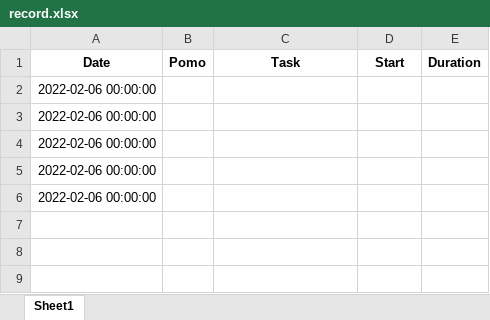
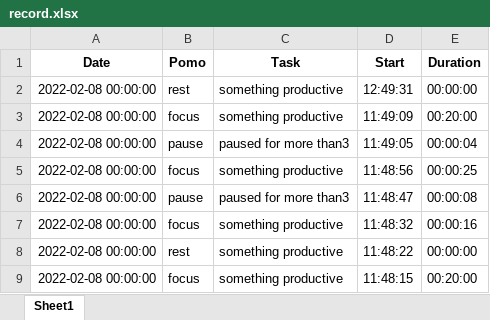
Before and after one commit to SurfonL/Crest, an Excel workbook: data/record.xlsx, sheet Sheet1, drawn as a sheet; values as stored, in another font and other column widths than the file's, no borders; removed rows and columns are numbered as before the commit, all else as after; the diff names each change by its address in the sheet, - before the commit and + after, or states it on an @@ line.

Commit message:
recording - done

```diff
--- a/data/record.xlsx (sheet Sheet1)
+++ b/data/record.xlsx (sheet Sheet1)
-row 2: 2022-02-06 00:00:00
-row 3: 2022-02-06 00:00:00
-row 4: 2022-02-06 00:00:00
-row 5: 2022-02-06 00:00:00
-row 6: 2022-02-06 00:00:00
+row 2: 2022-02-08 00:00:00 | rest | something productive | 12:49:31 | 00:00:00
+row 3: 2022-02-08 00:00:00 | focus | something productive | 11:49:09 | 00:20:00
+row 4: 2022-02-08 00:00:00 | pause | paused for more than3 | 11:49:05 | 00:00:04
+row 5: 2022-02-08 00:00:00 | focus | something productive | 11:48:56 | 00:00:25
+row 6: 2022-02-08 00:00:00 | pause | paused for more than3 | 11:48:47 | 00:00:08
+row 7: 2022-02-08 00:00:00 | focus | something productive | 11:48:32 | 00:00:16
+row 8: 2022-02-08 00:00:00 | rest | something productive | 11:48:22 | 00:00:00
+row 9: 2022-02-08 00:00:00 | focus | something productive | 11:48:15 | 00:20:00
```
Also changed, not shown: 4 other files.
